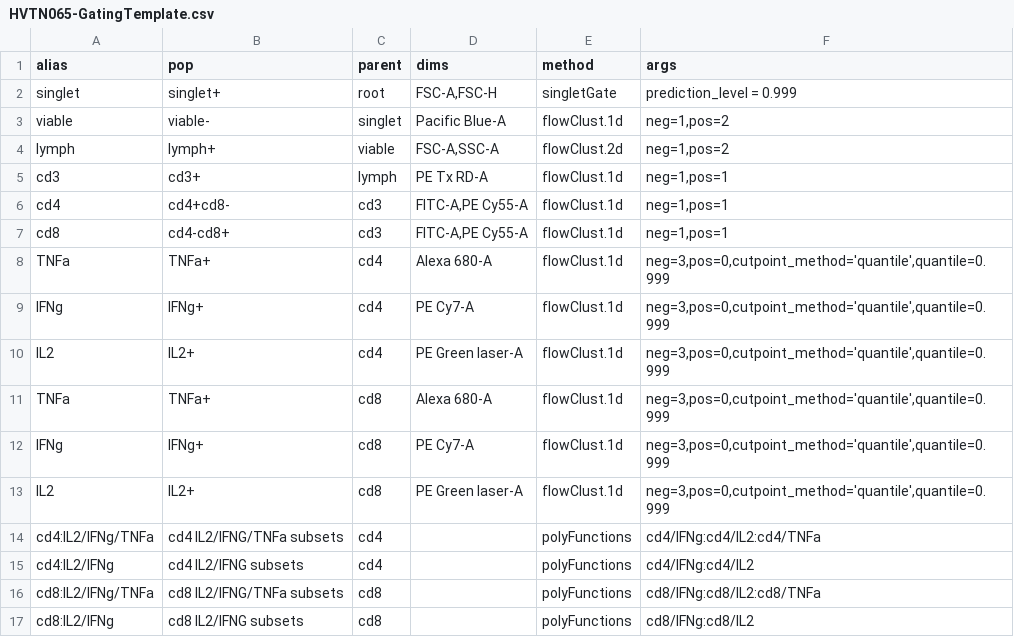
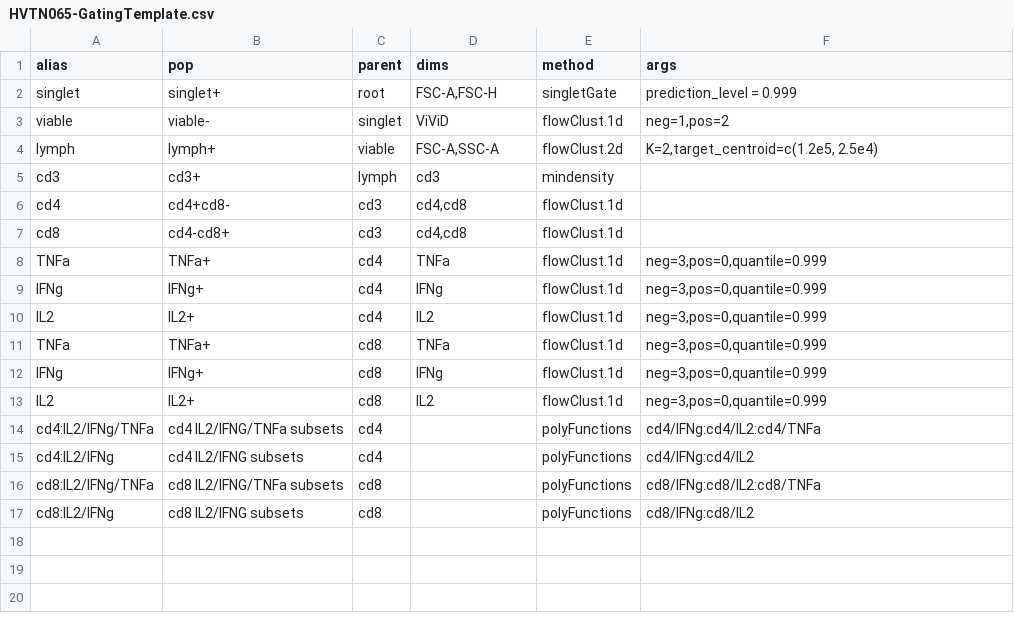
Before and after one commit to RGLab/paper-opencyto, a CSV file: HVTN065-GatingTemplate.csv, drawn as a sheet.

Commit message:
Updated the HVTN065 pipeline to reflect the latest changes to OpenCyto.

```diff
--- a/HVTN065-GatingTemplate.csv
+++ b/HVTN065-GatingTemplate.csv
@@ -2,13 +2,13 @@ alias,pop,parent,dims,method,args
 singlet,singlet+,root,"FSC-A,FSC-H",singletGate,prediction_level = 0.999
-viable,viable-,singlet,Pacific Blue-A,flowClust.1d,"neg=1,pos=2"
-lymph,lymph+,viable,"FSC-A,SSC-A",flowClust.2d,"neg=1,pos=2"
-cd3,cd3+,lymph,PE Tx RD-A,flowClust.1d,"neg=1,pos=1"
-cd4,cd4+cd8-,cd3,"FITC-A,PE Cy55-A",flowClust.1d,"neg=1,pos=1"
-cd8,cd4-cd8+,cd3,"FITC-A,PE Cy55-A",flowClust.1d,"neg=1,pos=1"
-TNFa,TNFa+,cd4,Alexa 680-A,flowClust.1d,"neg=3,pos=0,cutpoint_method='quantile',quantile=0.999"
-IFNg,IFNg+,cd4,PE Cy7-A,flowClust.1d,"neg=3,pos=0,cutpoint_method='quantile',quantile=0.999"
-IL2,IL2+,cd4,PE Green laser-A,flowClust.1d,"neg=3,pos=0,cutpoint_method='quantile',quantile=0.999"
-TNFa,TNFa+,cd8,Alexa 680-A,flowClust.1d,"neg=3,pos=0,cutpoint_method='quantile',quantile=0.999"
-IFNg,IFNg+,cd8,PE Cy7-A,flowClust.1d,"neg=3,pos=0,cutpoint_method='quantile',quantile=0.999"
-IL2,IL2+,cd8,PE Green laser-A,flowClust.1d,"neg=3,pos=0,cutpoint_method='quantile',quantile=0.999"
+viable,viable-,singlet,ViViD,flowClust.1d,"neg=1,pos=2"
+lymph,lymph+,viable,"FSC-A,SSC-A",flowClust.2d,"K=2,target_centroid=c(1.2e5, 2.5e4)"
+cd3,cd3+,lymph,cd3,mindensity,
+cd4,cd4+cd8-,cd3,"cd4,cd8",flowClust.1d,
+cd8,cd4-cd8+,cd3,"cd4,cd8",flowClust.1d,
+TNFa,TNFa+,cd4,TNFa,flowClust.1d,"neg=3,pos=0,quantile=0.999"
+IFNg,IFNg+,cd4,IFNg,flowClust.1d,"neg=3,pos=0,quantile=0.999"
+IL2,IL2+,cd4,IL2,flowClust.1d,"neg=3,pos=0,quantile=0.999"
+TNFa,TNFa+,cd8,TNFa,flowClust.1d,"neg=3,pos=0,quantile=0.999"
+IFNg,IFNg+,cd8,IFNg,flowClust.1d,"neg=3,pos=0,quantile=0.999"
+IL2,IL2+,cd8,IL2,flowClust.1d,"neg=3,pos=0,quantile=0.999"
 cd4:IL2/IFNg/TNFa,cd4 IL2/IFNG/TNFa subsets,cd4,,polyFunctions,cd4/IFNg:cd4/IL2:cd4/TNFa
```
Also changed, not shown: 3 other files.
